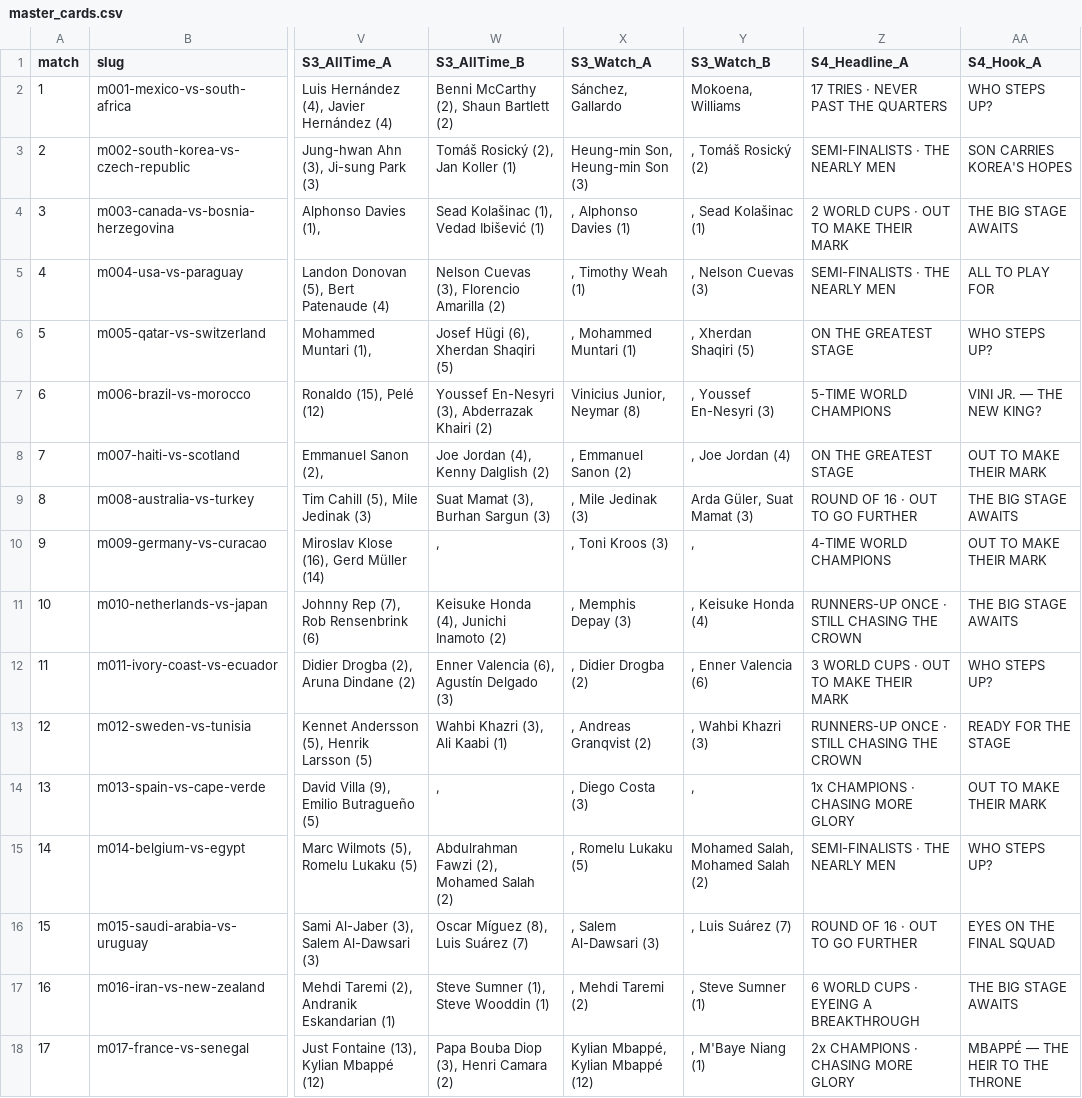
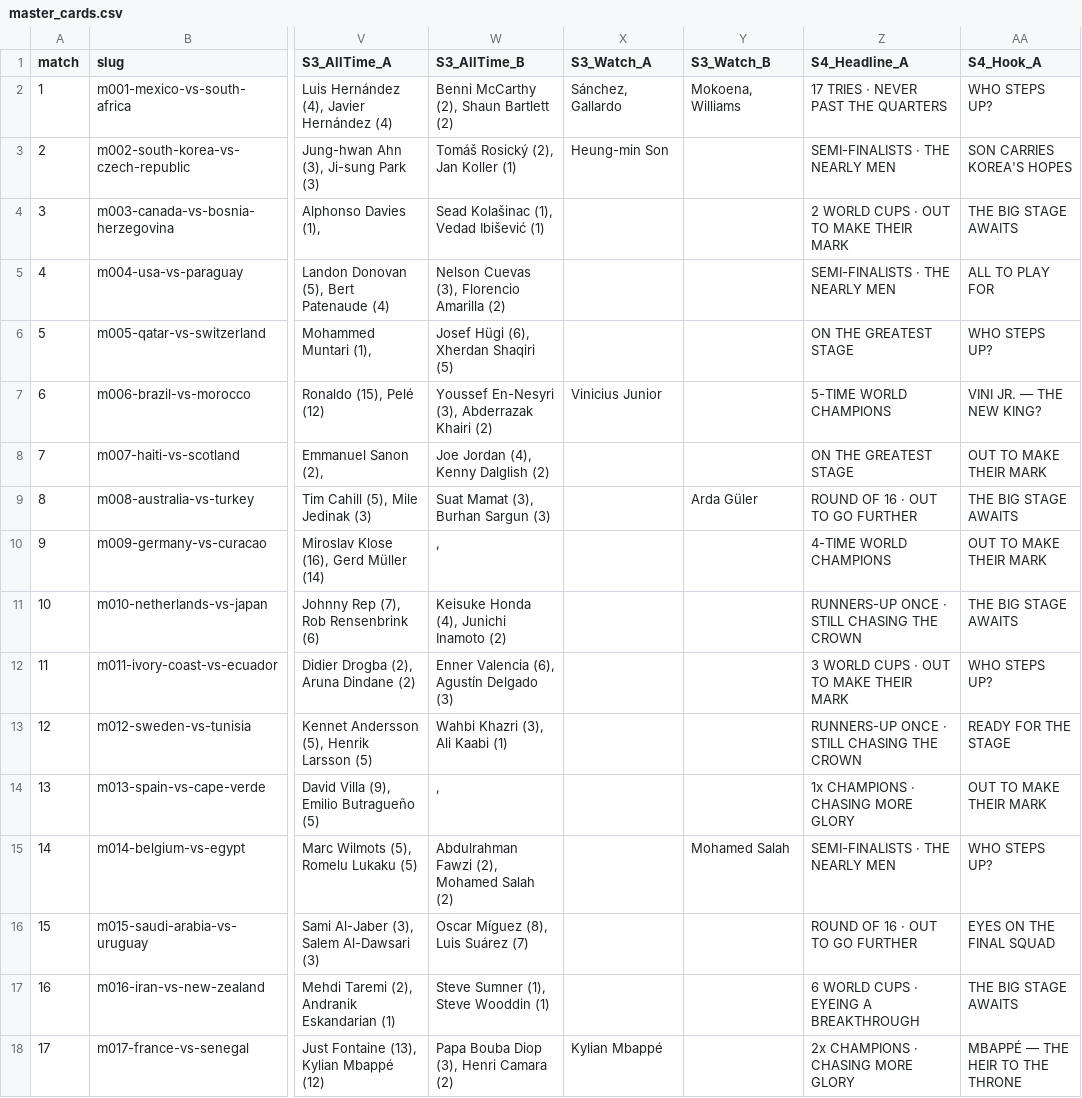
Before and after one commit to bestmostlast/bestmostlast, a CSV file: scripts/wc26/data/master_cards.csv, drawn as a sheet; only a part is shown, gaps mark what is left out; the diff covers the shown part only; the diff names each change by its address in the sheet, - before the commit and + after, or states it on an @@ line.

```diff
--- a/scripts/wc26/data/master_cards.csv
+++ b/scripts/wc26/data/master_cards.csv
-X3 (S3_Watch_A): Heung-min Son, Heung-min Son (3)
+X3 (S3_Watch_A): Heung-min Son
-Y3 (S3_Watch_B): , Tomáš Rosický (2)
+Y3 (S3_Watch_B): (empty)
-X4 (S3_Watch_A): , Alphonso Davies (1)
+X4 (S3_Watch_A): (empty)
-Y4 (S3_Watch_B): , Sead Kolašinac (1)
+Y4 (S3_Watch_B): (empty)
-X5 (S3_Watch_A): , Timothy Weah (1)
+X5 (S3_Watch_A): (empty)
-Y5 (S3_Watch_B): , Nelson Cuevas (3)
+Y5 (S3_Watch_B): (empty)
-X6 (S3_Watch_A): , Mohammed Muntari (1)
+X6 (S3_Watch_A): (empty)
-Y6 (S3_Watch_B): , Xherdan Shaqiri (5)
+Y6 (S3_Watch_B): (empty)
-X7 (S3_Watch_A): Vinicius Junior, Neymar (8)
+X7 (S3_Watch_A): Vinicius Junior
-Y7 (S3_Watch_B): , Youssef En-Nesyri (3)
+Y7 (S3_Watch_B): (empty)
-X8 (S3_Watch_A): , Emmanuel Sanon (2)
+X8 (S3_Watch_A): (empty)
-Y8 (S3_Watch_B): , Joe Jordan (4)
+Y8 (S3_Watch_B): (empty)
-X9 (S3_Watch_A): , Mile Jedinak (3)
+X9 (S3_Watch_A): (empty)
-Y9 (S3_Watch_B): Arda Güler, Suat Mamat (3)
+Y9 (S3_Watch_B): Arda Güler
-X10 (S3_Watch_A): , Toni Kroos (3)
+X10 (S3_Watch_A): (empty)
-Y10 (S3_Watch_B): ,
+Y10 (S3_Watch_B): (empty)
-X11 (S3_Watch_A): , Memphis Depay (3)
+X11 (S3_Watch_A): (empty)
-Y11 (S3_Watch_B): , Keisuke Honda (4)
+Y11 (S3_Watch_B): (empty)
-X12 (S3_Watch_A): , Didier Drogba (2)
+X12 (S3_Watch_A): (empty)
-Y12 (S3_Watch_B): , Enner Valencia (6)
+Y12 (S3_Watch_B): (empty)
-X13 (S3_Watch_A): , Andreas Granqvist (2)
+X13 (S3_Watch_A): (empty)
-Y13 (S3_Watch_B): , Wahbi Khazri (3)
+Y13 (S3_Watch_B): (empty)
-X14 (S3_Watch_A): , Diego Costa (3)
+X14 (S3_Watch_A): (empty)
-Y14 (S3_Watch_B): ,
+Y14 (S3_Watch_B): (empty)
-X15 (S3_Watch_A): , Romelu Lukaku (5)
+X15 (S3_Watch_A): (empty)
-Y15 (S3_Watch_B): Mohamed Salah, Mohamed Salah (2)
+Y15 (S3_Watch_B): Mohamed Salah
-X16 (S3_Watch_A): , Salem Al-Dawsari (3)
+X16 (S3_Watch_A): (empty)
-Y16 (S3_Watch_B): , Luis Suárez (7)
+Y16 (S3_Watch_B): (empty)
-X17 (S3_Watch_A): , Mehdi Taremi (2)
+X17 (S3_Watch_A): (empty)
-Y17 (S3_Watch_B): , Steve Sumner (1)
+Y17 (S3_Watch_B): (empty)
-X18 (S3_Watch_A): Kylian Mbappé, Kylian Mbappé (12)
+X18 (S3_Watch_A): Kylian Mbappé
-Y18 (S3_Watch_B): , M'Baye Niang (1)
+Y18 (S3_Watch_B): (empty)
```
Also changed, not shown: 110 edited cells elsewhere in this file, 4 other files.
